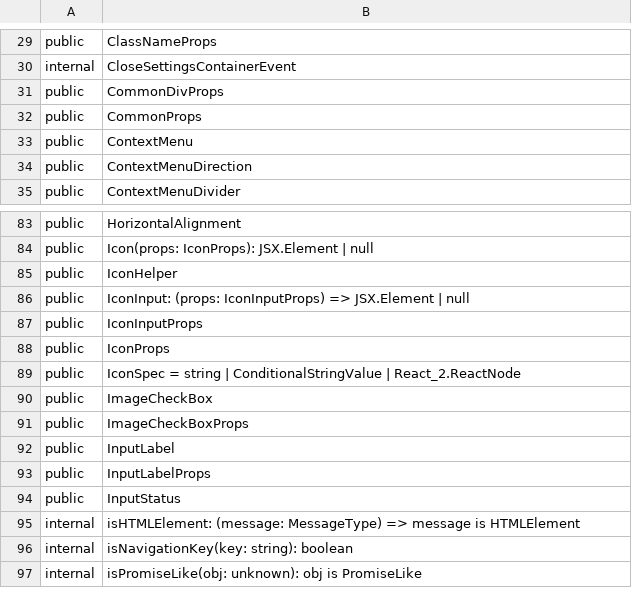
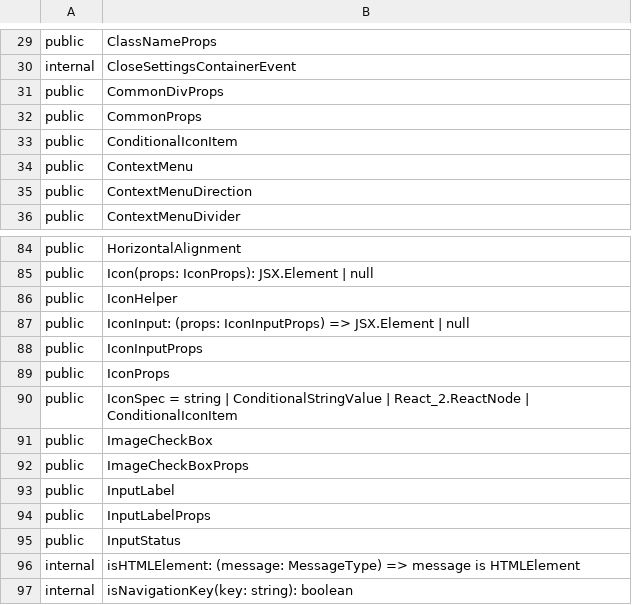
Before and after one commit to iTwin/appui, a CSV file: common/api/summary/core-react.exports.csv, drawn as a sheet; only a part is shown, gaps mark what is left out; the shorter side is filled out with more unchanged rows.

```diff
--- a/common/api/summary/core-react.exports.csv
+++ b/common/api/summary/core-react.exports.csv
@@ -32,2 +32,3 @@ public;CommonDivProps
 public;CommonProps
+public;ConditionalIconItem
 public;ContextMenu
@@ -88,3 +89,3 @@ public;IconInputProps
 public;IconProps
-public;IconSpec = string | ConditionalStringValue | React_2.ReactNode
+public;IconSpec = string | ConditionalStringValue | React_2.ReactNode | ConditionalIconItem
 public;ImageCheckBox
```
Also changed, not shown: 2 other files.
